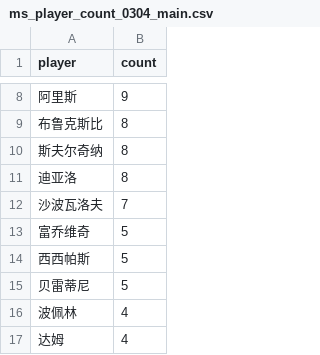
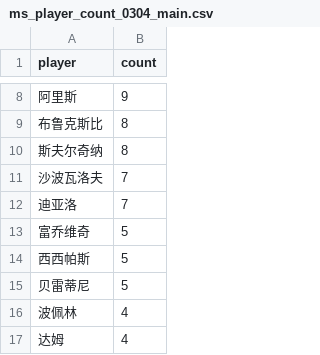
Before and after one commit to zhoushuaige7/tennispredict-report, a CSV file: docs/data/ms_player_count_0304_main.csv, drawn as a sheet; only a part is shown, gaps mark what is left out.

```diff
--- a/docs/data/ms_player_count_0304_main.csv
+++ b/docs/data/ms_player_count_0304_main.csv
@@ -10,4 +10,4 @@
 斯夫尔奇纳,8
-迪亚洛,8
 沙波瓦洛夫,7
+迪亚洛,7
 富乔维奇,5
```
Also changed, not shown: docs/data/ms_player_count_0306_alt.csv, docs/data/player_count_0306_main.csv, 3 other files.
